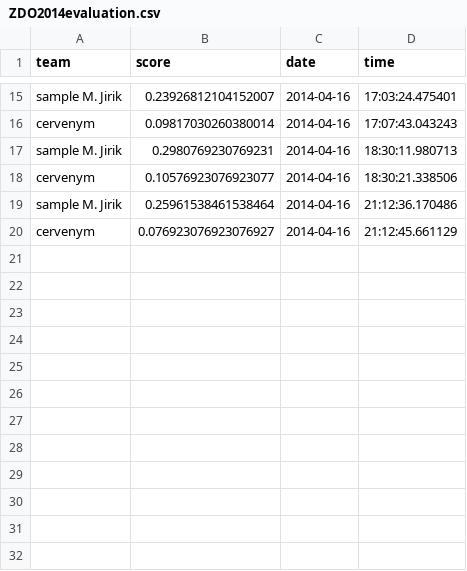
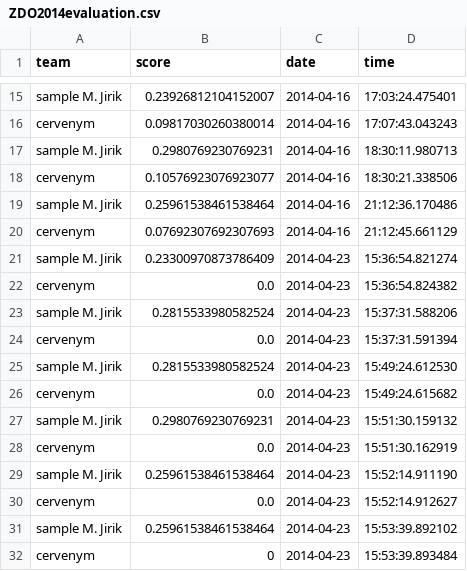
Before and after one commit to mjirik/ZDO2014semestralky, a CSV file: ZDO2014evaluation.csv, drawn as a sheet; only a part is shown, gaps mark what is left out.

```diff
--- a/ZDO2014evaluation.csv
+++ b/ZDO2014evaluation.csv
@@ -19,2 +19,14 @@ cervenym,0.10576923076923077,2014-04-16,18:30:21.338506
 sample M. Jirik,0.25961538461538464,2014-04-16,21:12:36.170486
-cervenym,0.076923076923076927,2014-04-16,21:12:45.661129
+cervenym,0.07692307692307693,2014-04-16,21:12:45.661129
+sample M. Jirik,0.23300970873786409,2014-04-23,15:36:54.821274
+cervenym,0.0,2014-04-23,15:36:54.824382
+sample M. Jirik,0.2815533980582524,2014-04-23,15:37:31.588206
+cervenym,0.0,2014-04-23,15:37:31.591394
+sample M. Jirik,0.2815533980582524,2014-04-23,15:49:24.612530
+cervenym,0.0,2014-04-23,15:49:24.615682
+sample M. Jirik,0.2980769230769231,2014-04-23,15:51:30.159132
+cervenym,0.0,2014-04-23,15:51:30.162919
+sample M. Jirik,0.25961538461538464,2014-04-23,15:52:14.911190
+cervenym,0.0,2014-04-23,15:52:14.912627
+sample M. Jirik,0.25961538461538464,2014-04-23,15:53:39.892102
+cervenym,0,2014-04-23,15:53:39.893484
```
Also changed, not shown: ZDO2014classifs.csv, 3 other files.
